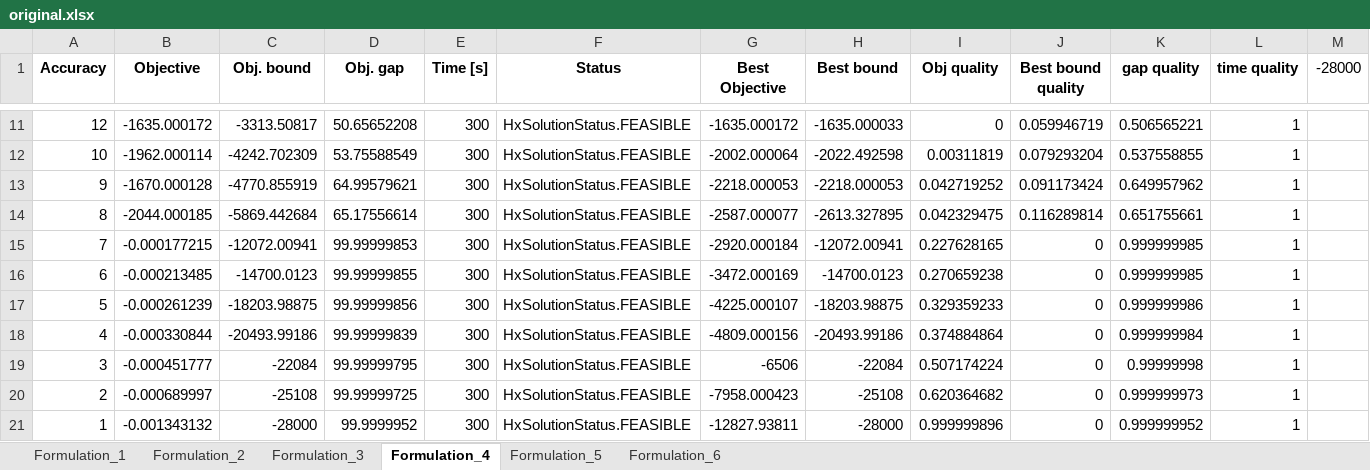
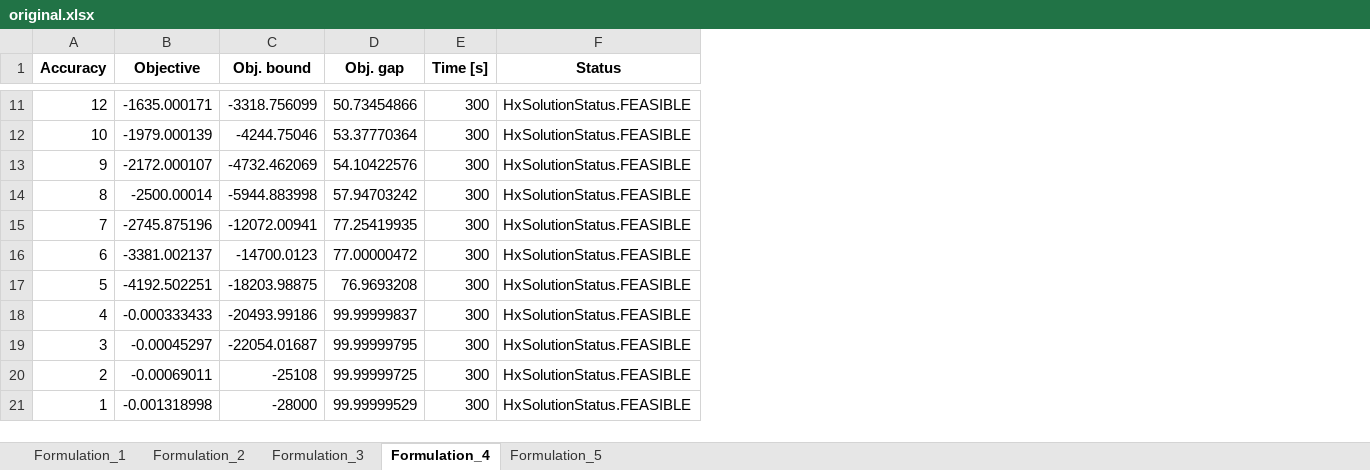
Before and after one commit to David-Linan/SetBasedSTN, an Excel workbook: hexaly_benchmarking_results/original.xlsx, sheet Formulation_4, drawn as a sheet; only a part is shown, gaps mark what is left out; values as stored, in another font and other column widths than the file's, no borders; the diff covers the shown part only; the diff names each change by its address in the sheet, - before the commit and + after, or states it on an @@ line.

```diff
--- a/hexaly_benchmarking_results/original.xlsx (sheet Formulation_4)
+++ b/hexaly_benchmarking_results/original.xlsx (sheet Formulation_4)
-sheet tab: Formulation_6
-column G (Best Objective), rows 11-21: -1635.000172 | -2002.000064 | -2218.000053 | -2587.000077 | -2920.000184 | -3472.000169 | -4225.000107 | -4809.000156 | -6506 | -7958.000423 | -12827.93811
-column H (Best bound), rows 11-21: -1635.000033 | -2022.492598 | -2218.000053 | -2613.327895 | -12072.00941 | -14700.0123 | -18203.98875 | -20493.99186 | -22084 | -25108 | -28000
-column I (Obj quality), rows 11-21: 0 | 0.00311819 | 0.042719252 | 0.042329475 | 0.227628165 | 0.270659238 | 0.329359233 | 0.374884864 | 0.507174224 | 0.620364682 | 0.999999896
-column J (Best bound quality), rows 11-21: 0.059946719 | 0.079293204 | 0.091173424 | 0.116289814 | 0 | 0 | 0 | 0 | 0 | 0 | 0
-column K (gap quality), rows 11-21: 0.506565221 | 0.537558855 | 0.649957962 | 0.651755661 | 0.999999985 | 0.999999985 | 0.999999986 | 0.999999984 | 0.99999998 | 0.999999973 | 0.999999952
-column L (time quality), rows 11-21: all 1
-column M (-28000), empty
-B11 (Objective): -1635.000172
+B11 (Objective): -1635.000171
-C11 (Obj. bound): -3313.50817
+C11 (Obj. bound): -3318.756099
-D11 (Obj. gap): 50.65652208
+D11 (Obj. gap): 50.73454866
-B12 (Objective): -1962.000114
+B12 (Objective): -1979.000139
-C12 (Obj. bound): -4242.702309
+C12 (Obj. bound): -4244.75046
-D12 (Obj. gap): 53.75588549
+D12 (Obj. gap): 53.37770364
-B13 (Objective): -1670.000128
+B13 (Objective): -2172.000107
-C13 (Obj. bound): -4770.855919
+C13 (Obj. bound): -4732.462069
-D13 (Obj. gap): 64.99579621
+D13 (Obj. gap): 54.10422576
-B14 (Objective): -2044.000185
+B14 (Objective): -2500.00014
-C14 (Obj. bound): -5869.442684
+C14 (Obj. bound): -5944.883998
-D14 (Obj. gap): 65.17556614
+D14 (Obj. gap): 57.94703242
-B15 (Objective): -0.000177215
+B15 (Objective): -2745.875196
-D15 (Obj. gap): 99.99999853
+D15 (Obj. gap): 77.25419935
-B16 (Objective): -0.000213485
+B16 (Objective): -3381.002137
-D16 (Obj. gap): 99.99999855
+D16 (Obj. gap): 77.00000472
-B17 (Objective): -0.000261239
+B17 (Objective): -4192.502251
-D17 (Obj. gap): 99.99999856
+D17 (Obj. gap): 76.9693208
-B18 (Objective): -0.000330844
+B18 (Objective): -0.000333433
-D18 (Obj. gap): 99.99999839
+D18 (Obj. gap): 99.99999837
-B19 (Objective): -0.000451777
+B19 (Objective): -0.00045297
-C19 (Obj. bound): -22084
+C19 (Obj. bound): -22054.01687
-B20 (Objective): -0.000689997
+B20 (Objective): -0.00069011
-B21 (Objective): -0.001343132
+B21 (Objective): -0.001318998
-D21 (Obj. gap): 99.9999952
+D21 (Obj. gap): 99.99999529
```
Also changed, not shown: 23 edited cells elsewhere in this sheet, sheet Formulation_1, sheet Formulation_5, sheet Formulation_2, sheet Formulation_3, hexaly_benchmarking_results/known_n.xlsx, hexaly_benchmarking_results/mip_n.xlsx, 2 other files.
